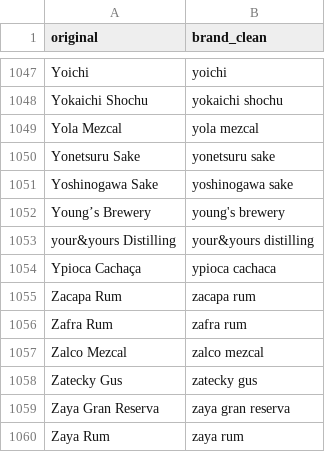
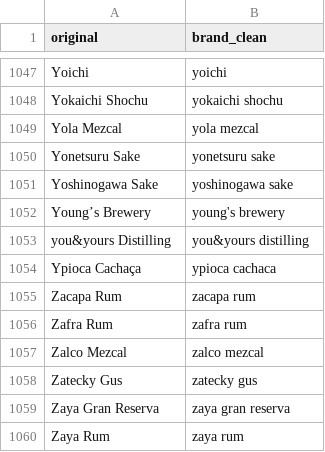
Before and after one commit to lenieck/CT-recruitment-task, a CSV file: data/brands_cleaned.csv, drawn as a sheet; only a part is shown, gaps mark what is left out.

```diff
--- a/data/brands_cleaned.csv
+++ b/data/brands_cleaned.csv
@@ -1052,3 +1052,3 @@ Yoshinogawa Sake,yoshinogawa sake
 Young’s Brewery,young's brewery
-your&yours Distilling,your&yours distilling
+you&yours Distilling,you&yours distilling
 Ypioca Cachaça,ypioca cachaca
```
Also changed, not shown: 8 other files.
